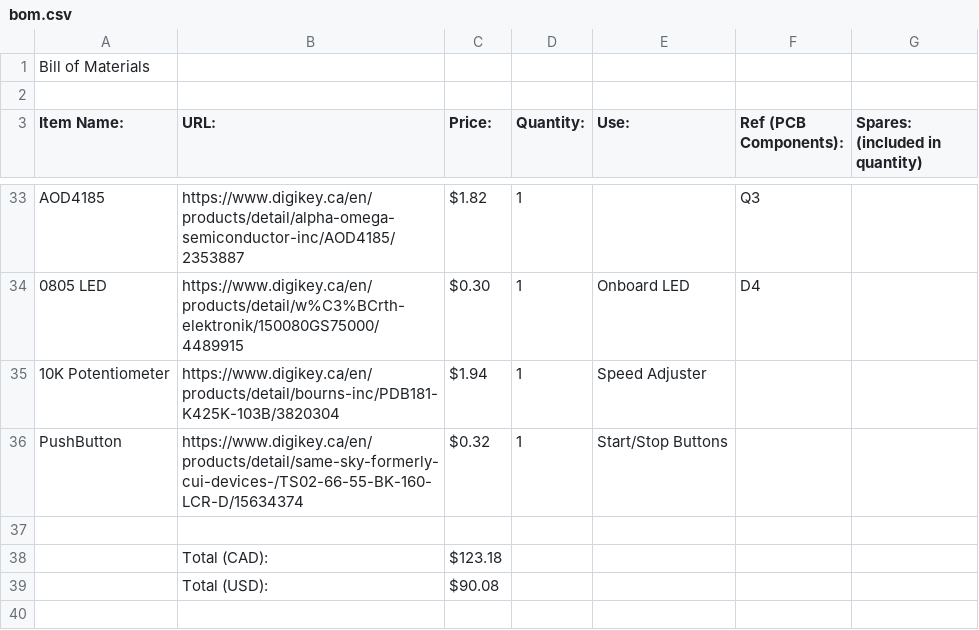
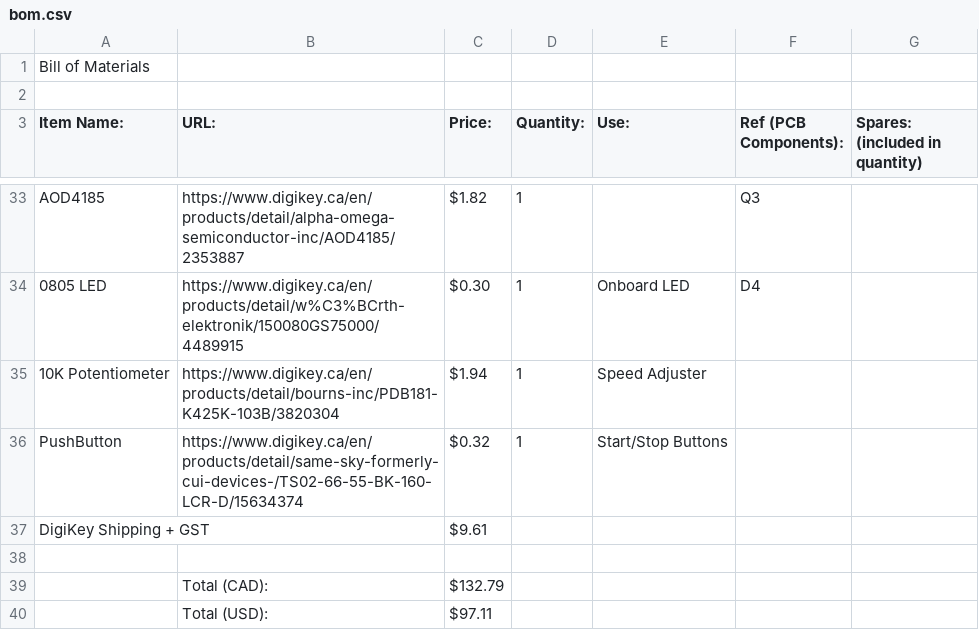
Before and after one commit to ShaanJ1/V8-Engine, a CSV file: bom.csv, drawn as a sheet; only a part is shown, gaps mark what is left out.

```diff
--- a/bom.csv
+++ b/bom.csv
@@ -36,4 +36,5 @@ AOD4185,https://www.digikey.ca/en/products/detail/alpha-omega-semiconductor-inc/
 PushButton,https://www.digikey.ca/en/products/detail/same-sky-formerly-cui-devices-/TS02-66-55-BK-160-LCR-D/15634374,$0.32,1,Start/Stop Buttons,,
+DigiKey Shipping + GST,,$9.61,,,,
 ,,,,,,
-,Total (CAD):,$123.18,,,,
-,Total (USD):,$90.08,,,,
+,Total (CAD):,$132.79,,,,
+,Total (USD):,$97.11,,,,
```
Also changed, not shown: 1 other file.
